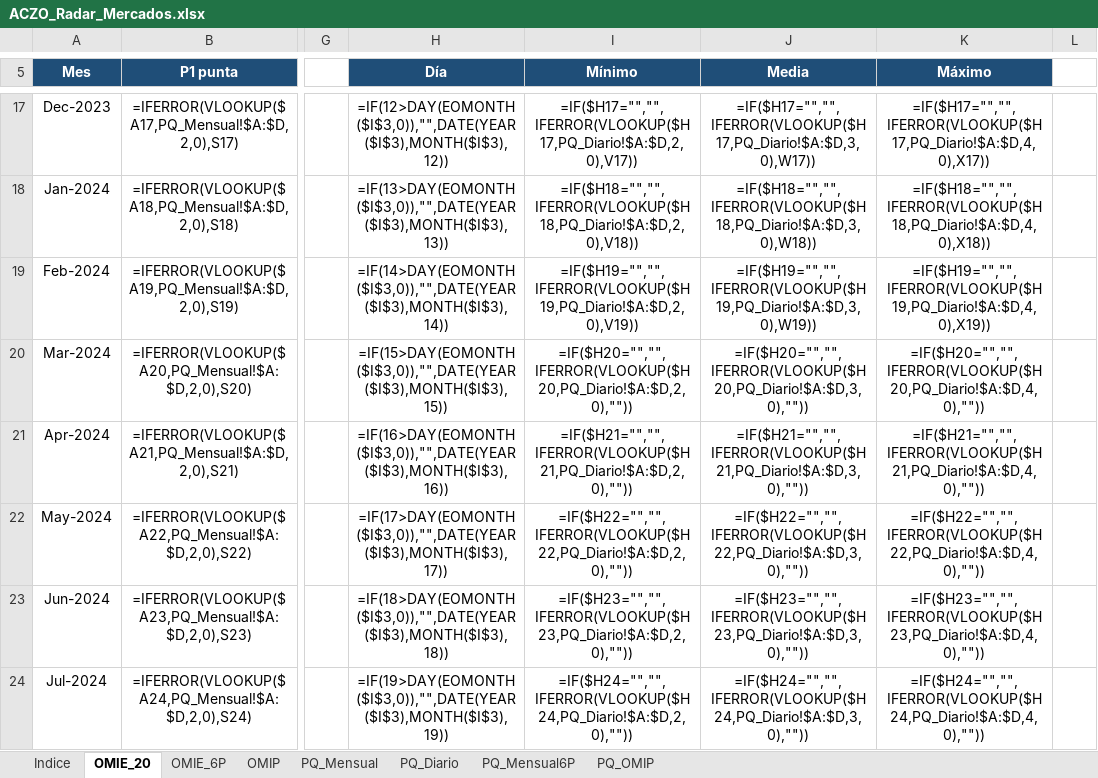
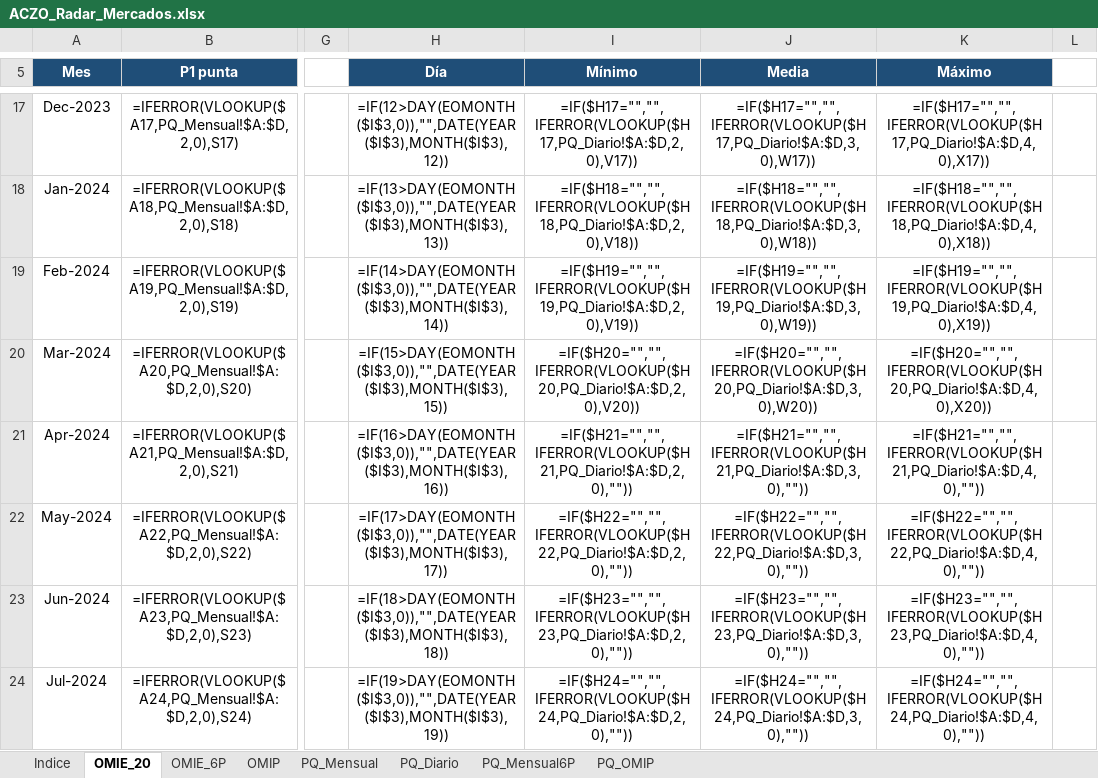
Before and after one commit to Pedro-1588/aczo-radar, an Excel workbook: excel/ACZO_Radar_Mercados.xlsx, sheet OMIE_20, drawn as a sheet; only a part is shown, gaps mark what is left out; values as stored, in another font and other column widths than the file's, no borders; formulas without a stored value are shown as written; conditional formats not drawn; the diff names each change by its address in the sheet, - before the commit and + after, or states it on an @@ line.

```diff
--- a/excel/ACZO_Radar_Mercados.xlsx (sheet OMIE_20)
+++ b/excel/ACZO_Radar_Mercados.xlsx (sheet OMIE_20)
-I20 (Mínimo): =IF($H20="","",IFERROR(VLOOKUP($H20,PQ_Diario!$A:$D,2,0),""))
+I20 (Mínimo): =IF($H20="","",IFERROR(VLOOKUP($H20,PQ_Diario!$A:$D,2,0),V20))
-J20 (Media): =IF($H20="","",IFERROR(VLOOKUP($H20,PQ_Diario!$A:$D,3,0),""))
+J20 (Media): =IF($H20="","",IFERROR(VLOOKUP($H20,PQ_Diario!$A:$D,3,0),W20))
-K20 (Máximo): =IF($H20="","",IFERROR(VLOOKUP($H20,PQ_Diario!$A:$D,4,0),""))
+K20 (Máximo): =IF($H20="","",IFERROR(VLOOKUP($H20,PQ_Diario!$A:$D,4,0),X20))
```
Also changed, not shown: sheet OMIP, hidden cells, excel/ACZO_Radar_Gas.xlsx, 17 other files.
